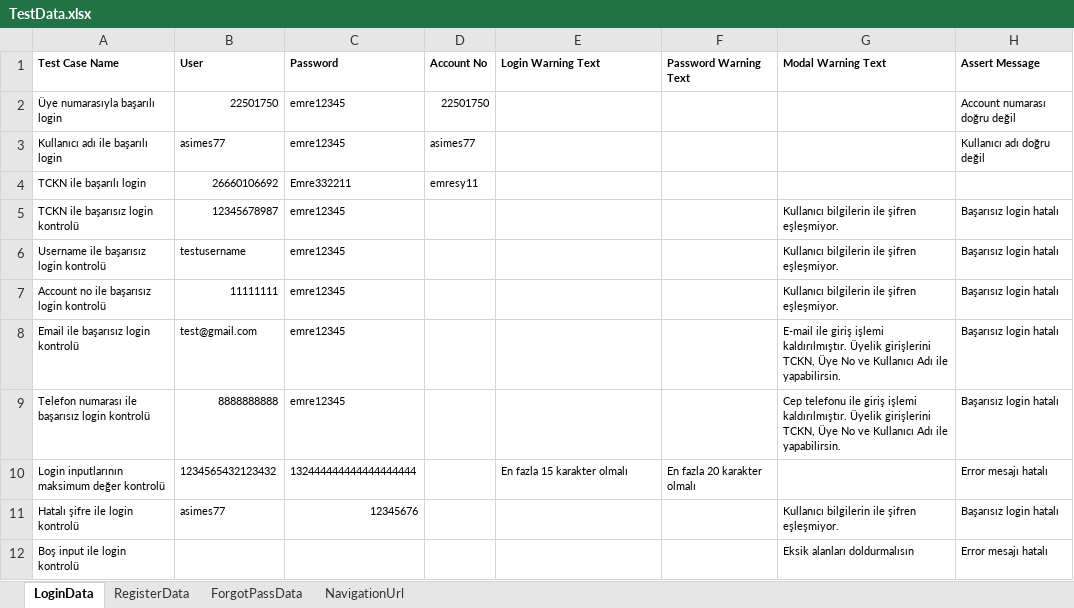
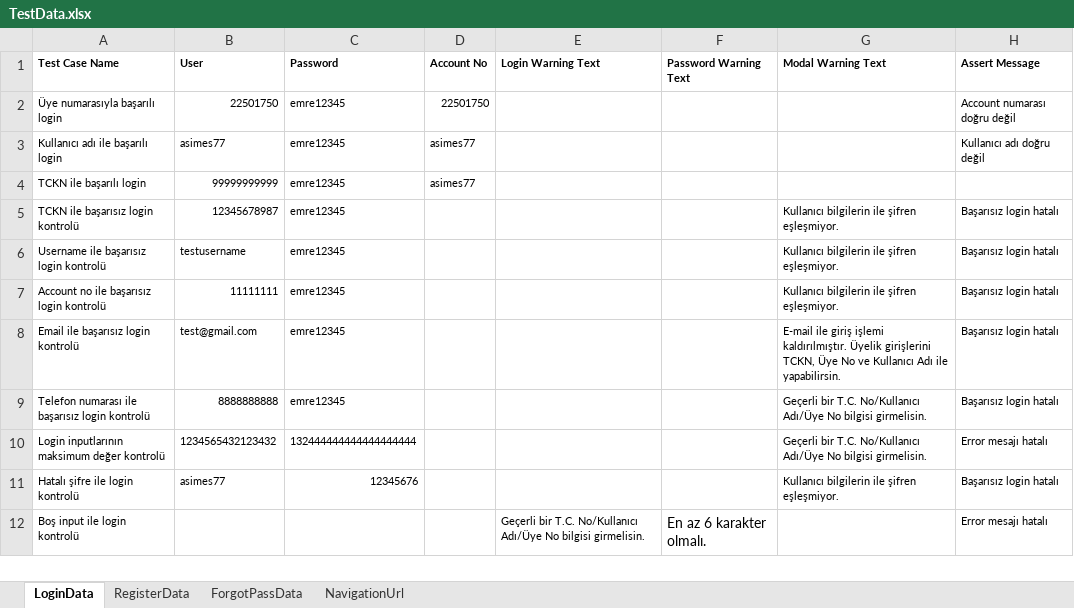
Before and after one commit to Emresy1/webautomationls, an Excel workbook: target/test-classes/TestData.xlsx, sheet LoginData, drawn as a sheet; values as stored, in another font and other column widths than the file's, no borders; the diff names each change by its address in the sheet, - before the commit and + after, or states it on an @@ line.

Commit message:
login fix

```diff
--- a/target/test-classes/TestData.xlsx (sheet LoginData)
+++ b/target/test-classes/TestData.xlsx (sheet LoginData)
-B4 (User): 26660106692
+B4 (User): 99999999999
-C4 (Password): Emre332211
+C4 (Password): emre12345
-D4 (Account No): emresy11
+D4 (Account No): asimes77
-G9 (Modal Warning Text): Cep telefonu ile giriş işlemi kaldırılmıştır. Üyelik girişlerini TCKN, Üye No ve Kullanıcı Adı ile yapabilirsin.
+G9 (Modal Warning Text): Geçerli bir T.C. No/Kullanıcı Adı/Üye No bilgisi girmelisin.
-E10 (Login Warning Text): En fazla 15 karakter olmalı
+E10 (Login Warning Text): (empty)
-F10 (Password Warning Text): En fazla 20 karakter olmalı
+F10 (Password Warning Text): (empty)
-G10 (Modal Warning Text): (empty)
+G10 (Modal Warning Text): Geçerli bir T.C. No/Kullanıcı Adı/Üye No bilgisi girmelisin.
-E12 (Login Warning Text): (empty)
+E12 (Login Warning Text): Geçerli bir T.C. No/Kullanıcı Adı/Üye No bilgisi girmelisin.
-F12 (Password Warning Text): (empty)
+F12 (Password Warning Text): En az 6 karakter olmalı.
-G12 (Modal Warning Text): Eksik alanları doldurmalısın
+G12 (Modal Warning Text): (empty)
```
Also changed, not shown: 26 other files.
